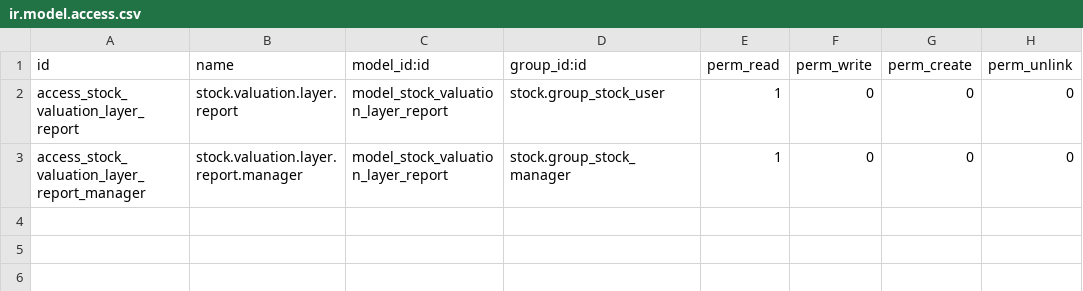
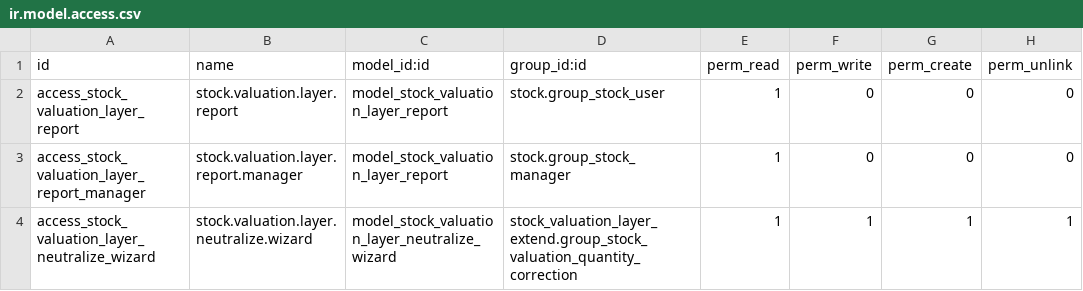
Before and after one commit to hagarOdoo18/tradeline, a CSV file: stock_valuation_layer_extend/security/ir.model.access.csv, drawn as a sheet; the diff names each change by its address in the sheet, - before the commit and + after, or states it on an @@ line.

Commit message:
Add guarded valuation quantity neutralization

```diff
--- a/stock_valuation_layer_extend/security/ir.model.access.csv
+++ b/stock_valuation_layer_extend/security/ir.model.access.csv
+row 4: access_stock_valuation_layer_neutralize_wizard | stock.valuation.layer.neutralize.wizard | model_stock_valuation_layer_neutralize_wizard | stock_valuation_layer_extend.group_stock_valuation_quantity_correction | 1 | 1 | 1 | 1
```
Also changed, not shown: 8 other files.
